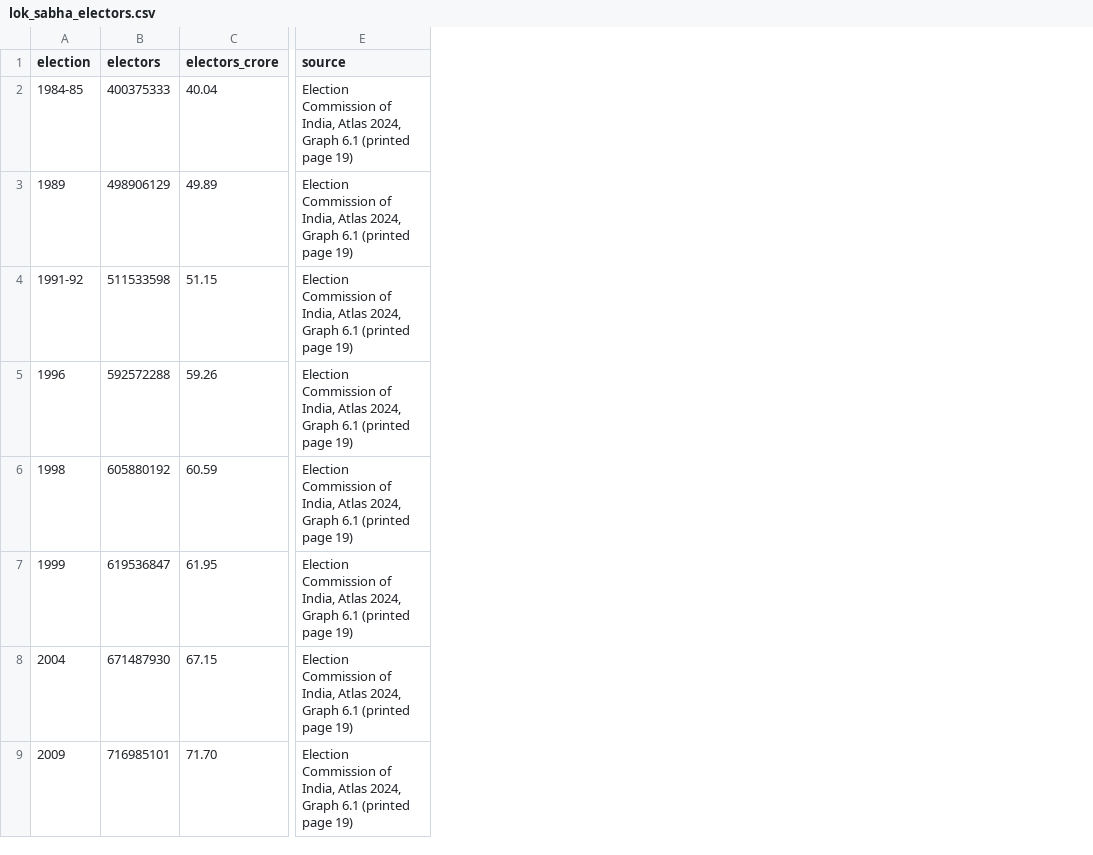
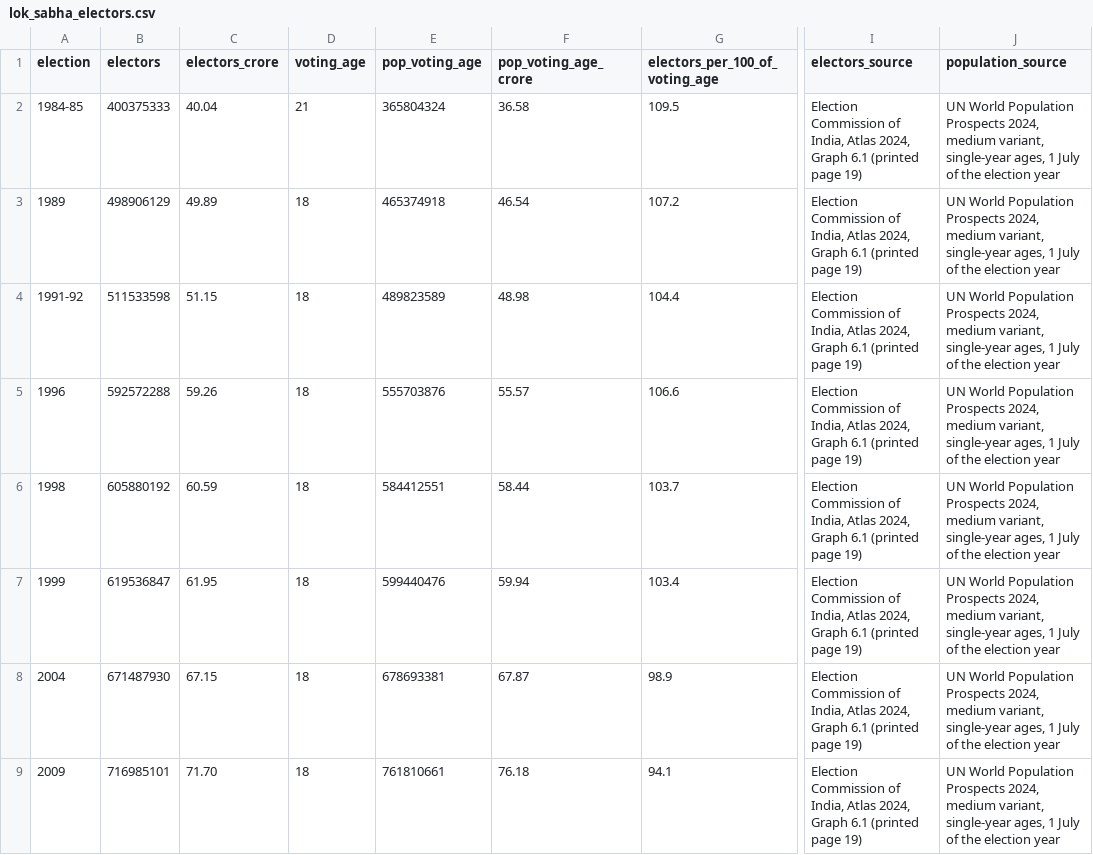
Before and after one commit to Varnasr/INDIA-DATA, a CSV file: data/india/lok_sabha_electors.csv, drawn as a sheet; only a part is shown, gaps mark what is left out; addresses are those after the commit; the diff names each change by its address in the sheet, - before the commit and + after, or states it on an @@ line.

```diff
--- a/data/india/lok_sabha_electors.csv
+++ b/data/india/lok_sabha_electors.csv
+column D (voting_age), rows 2-9: 21 | 18 | 18 | 18 | 18 | 18 | 18 | 18
+column E (pop_voting_age), rows 2-9: 365804324 | 465374918 | 489823589 | 555703876 | 584412551 | 599440476 | 678693381 | 761810661
+column F (pop_voting_age_crore), rows 2-9: 36.58 | 46.54 | 48.98 | 55.57 | 58.44 | 59.94 | 67.87 | 76.18
+column G (electors_per_100_of_voting_age), rows 2-9: 109.5 | 107.2 | 104.4 | 106.6 | 103.7 | 103.4 | 98.9 | 94.1
+column J (population_source), rows 2-9: all UN World Population Prospects 2024, medium variant, single-year ages, 1 July of the election year
-I1: source
+I1: electors_source
```
Also changed, not shown: 7 other files.
